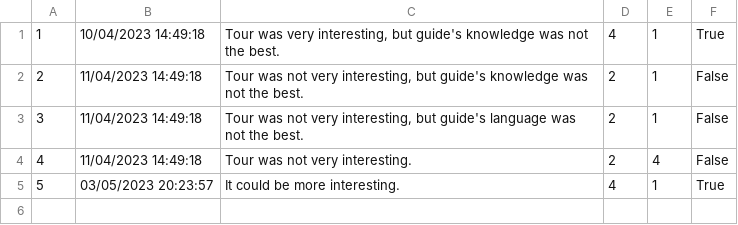
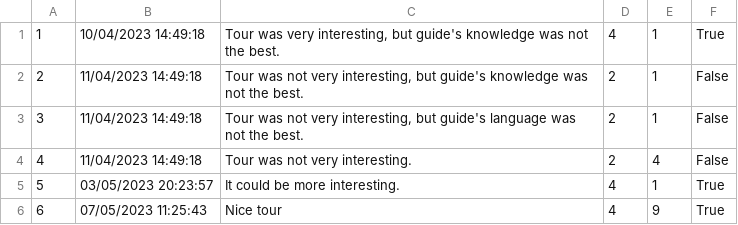
Before and after one commit to urosjevtic/SIMS-project, a CSV file: InitialProject/InitialProject/Resources/Data/comments.csv, drawn as a sheet; the diff names each change by its address in the sheet, - before the commit and + after, or states it on an @@ line.

```diff
--- a/InitialProject/InitialProject/Resources/Data/comments.csv
+++ b/InitialProject/InitialProject/Resources/Data/comments.csv
+row 6: 6 | 07/05/2023 11:25:43 | Nice tour | 4 | 9 | True
```
Also changed, not shown: InitialProject/InitialProject/Resources/Data/shortTourRequests.csv, InitialProject/InitialProject/Resources/Data/tours.csv, 14 other files.
